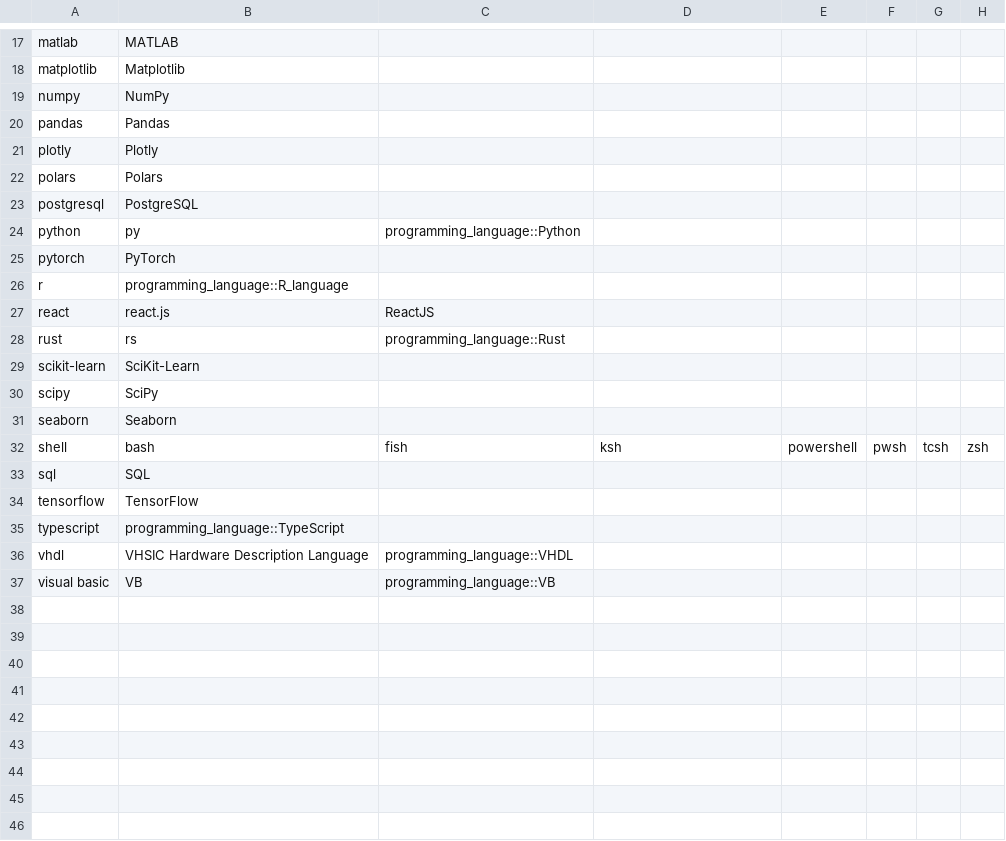
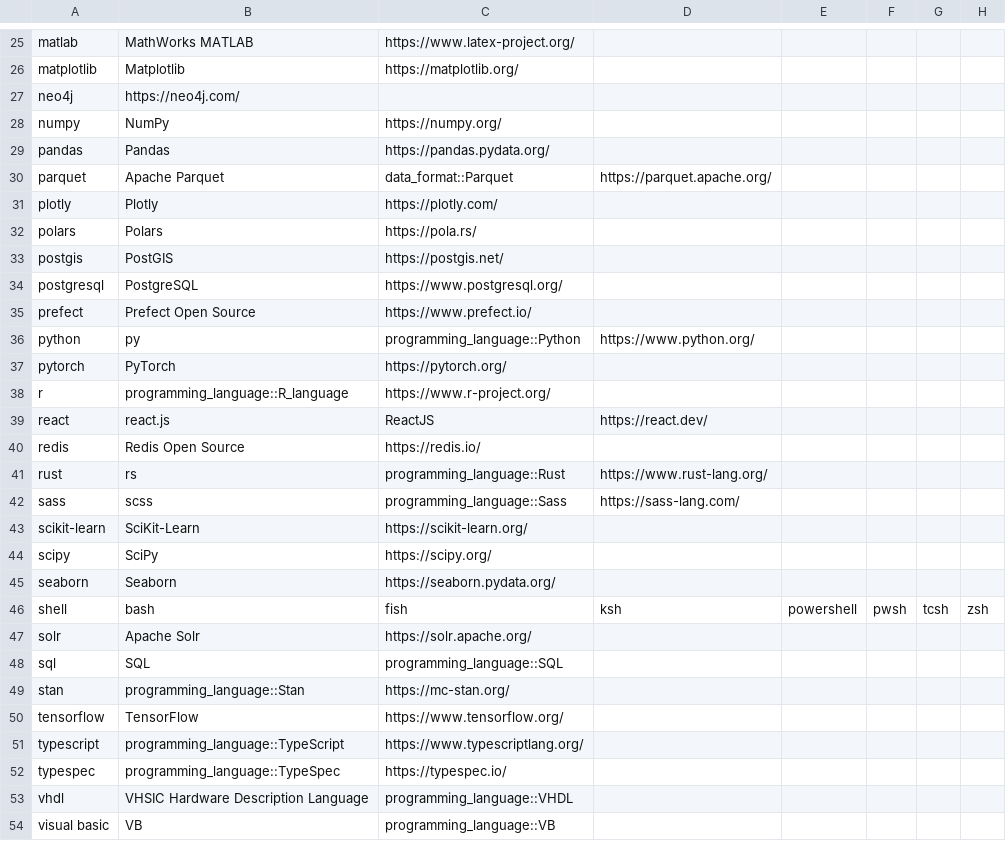
Before and after one commit to jhwohlgemuth/acorn, a CSV file: acorn-lib/assets/constants/technology.csv, drawn as a sheet; only a part is shown, gaps mark what is left out; addresses are those after the commit; the diff covers the shown part only; the diff names each change by its address in the sheet, - before the commit and + after, or states it on an @@ line.

Commit message:
feat: Add technologies and URLs for technology values

```diff
--- a/acorn-lib/assets/constants/technology.csv
+++ b/acorn-lib/assets/constants/technology.csv
-B25: MATLAB
+B25: MathWorks MATLAB
-C25: (empty)
+C25: https://www.latex-project.org/
-C26: (empty)
+C26: https://matplotlib.org/
+row 27: neo4j | https://neo4j.com/
-C28: (empty)
+C28: https://numpy.org/
-C29: (empty)
+C29: https://pandas.pydata.org/
+row 30: parquet | Apache Parquet | data_format::Parquet | https://parquet.apache.org/
-C31: (empty)
+C31: https://plotly.com/
-C32: (empty)
+C32: https://pola.rs/
+row 33: postgis | PostGIS | https://postgis.net/
-C34: (empty)
+C34: https://www.postgresql.org/
+row 35: prefect | Prefect Open Source | https://www.prefect.io/
-D36: (empty)
+D36: https://www.python.org/
-C37: (empty)
+C37: https://pytorch.org/
-C38: (empty)
+C38: https://www.r-project.org/
-D39: (empty)
+D39: https://react.dev/
+row 40: redis | Redis Open Source | https://redis.io/
-D41: (empty)
+D41: https://www.rust-lang.org/
+row 42: sass | scss | programming_language::Sass | https://sass-lang.com/
-C43: (empty)
+C43: https://scikit-learn.org/
-C44: (empty)
+C44: https://scipy.org/
-C45: (empty)
+C45: https://seaborn.pydata.org/
+row 47: solr | Apache Solr | https://solr.apache.org/
-C48: (empty)
+C48: programming_language::SQL
+row 49: stan | programming_language::Stan | https://mc-stan.org/
-C50: (empty)
+C50: https://www.tensorflow.org/
-C51: (empty)
+C51: https://www.typescriptlang.org/
+row 52: typespec | programming_language::TypeSpec | https://typespec.io/
```
Also changed, not shown: 9 added rows, 1 removed row and 16 edited cells elsewhere in this file, 1 other file.
